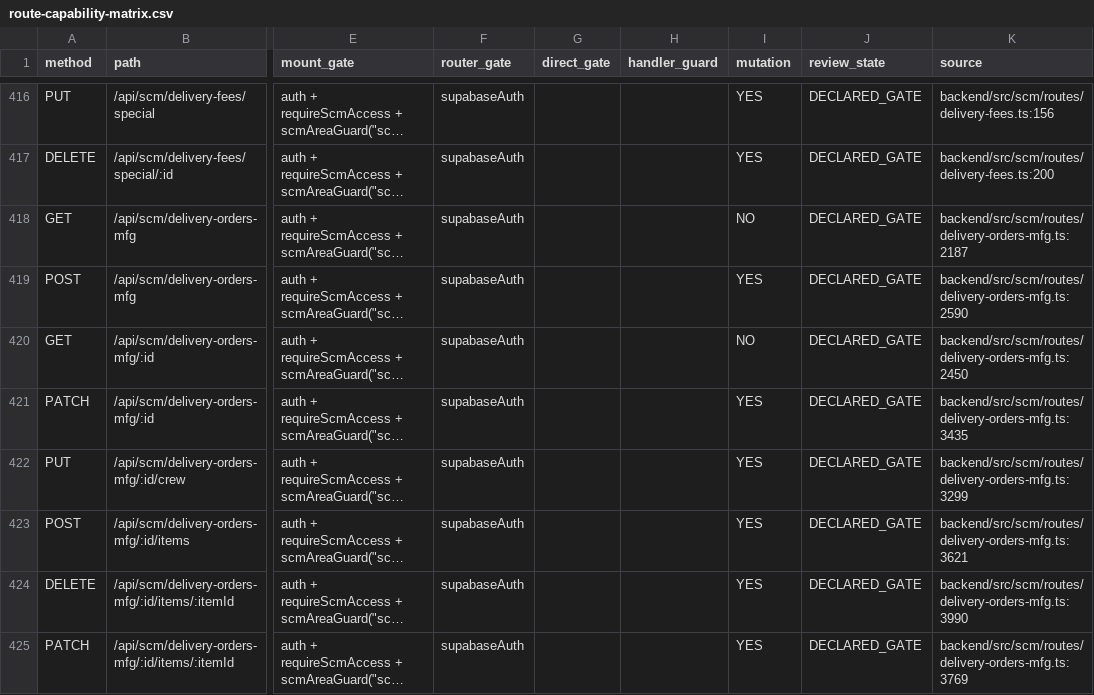
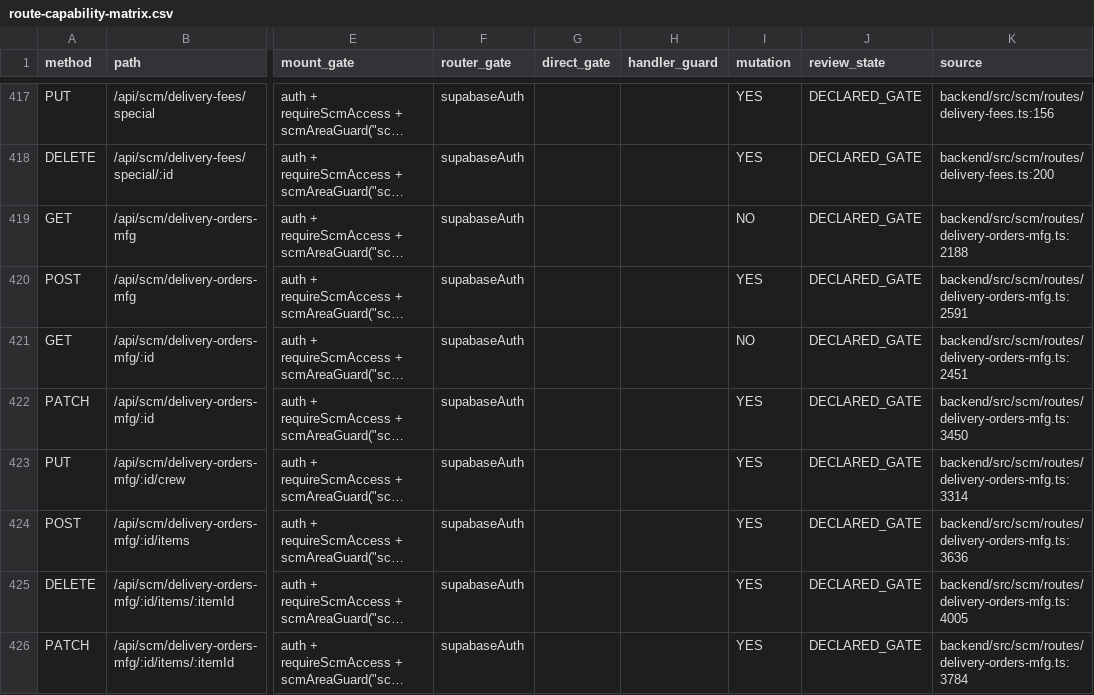
Before and after one commit to hello-houzs/Houzs-ERP, a CSV file: docs/generated/route-capability-matrix.csv, drawn as a sheet; only a part is shown, gaps mark what is left out; long unchanged cells end in …; addresses are those after the commit; the diff covers the shown part only; the diff names each change by its address in the sheet, - before the commit and + after, or states it on an @@ line.

```diff
--- a/docs/generated/route-capability-matrix.csv
+++ b/docs/generated/route-capability-matrix.csv
-K419 (source): backend/src/scm/routes/delivery-orders-mfg.ts:2187
+K419 (source): backend/src/scm/routes/delivery-orders-mfg.ts:2188
-K420 (source): backend/src/scm/routes/delivery-orders-mfg.ts:2590
+K420 (source): backend/src/scm/routes/delivery-orders-mfg.ts:2591
-K421 (source): backend/src/scm/routes/delivery-orders-mfg.ts:2450
+K421 (source): backend/src/scm/routes/delivery-orders-mfg.ts:2451
-K422 (source): backend/src/scm/routes/delivery-orders-mfg.ts:3435
+K422 (source): backend/src/scm/routes/delivery-orders-mfg.ts:3450
-K423 (source): backend/src/scm/routes/delivery-orders-mfg.ts:3299
+K423 (source): backend/src/scm/routes/delivery-orders-mfg.ts:3314
-K424 (source): backend/src/scm/routes/delivery-orders-mfg.ts:3621
+K424 (source): backend/src/scm/routes/delivery-orders-mfg.ts:3636
-K425 (source): backend/src/scm/routes/delivery-orders-mfg.ts:3990
+K425 (source): backend/src/scm/routes/delivery-orders-mfg.ts:4005
-K426 (source): backend/src/scm/routes/delivery-orders-mfg.ts:3769
+K426 (source): backend/src/scm/routes/delivery-orders-mfg.ts:3784
```
Also changed, not shown: 1 added row and 20 edited cells elsewhere in this file, 1 other file.
